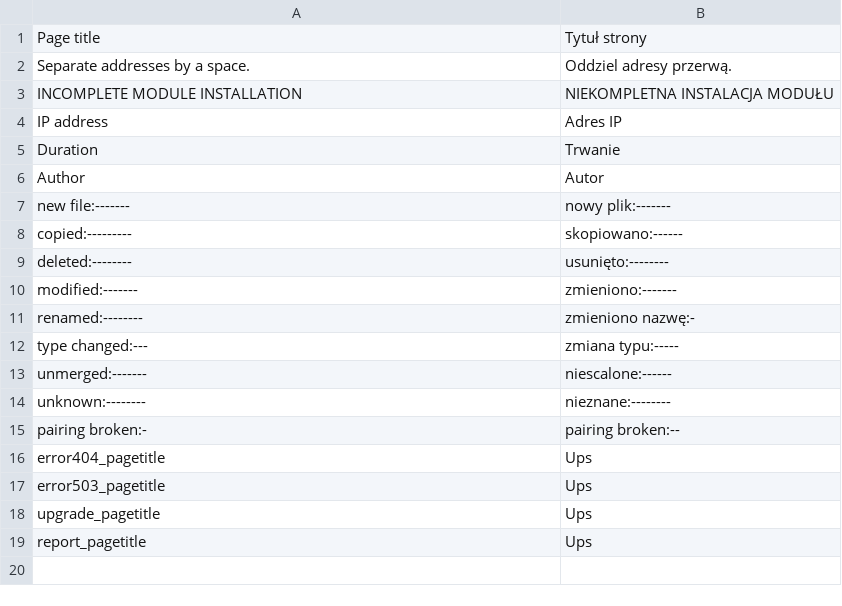
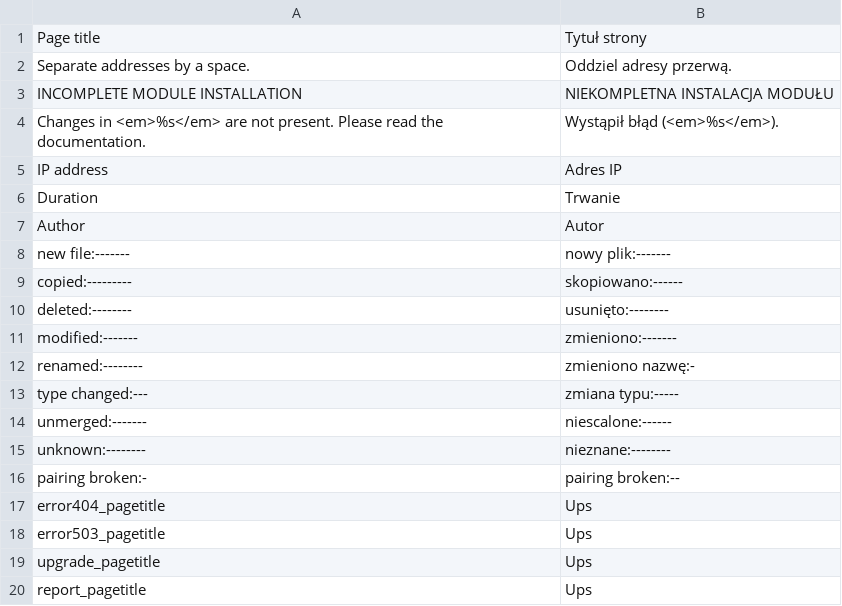
Before and after one commit to luigifab/openmage-versioning, a CSV file: src/app/locale/pl_PL/Luigifab_Versioning.csv, drawn as a sheet.

Commit message:
Version 4.2.1

```diff
--- a/src/app/locale/pl_PL/Luigifab_Versioning.csv
+++ b/src/app/locale/pl_PL/Luigifab_Versioning.csv
@@ -3,2 +3,3 @@
 "INCOMPLETE MODULE INSTALLATION","NIEKOMPLETNA INSTALACJA MODUŁU"
+"Changes in <em>%s</em> are not present. Please read the documentation.","Wystąpił błąd (<em>%s</em>)."
 "IP address","Adres IP"
```
Also changed, not shown: src/app/locale/de_AT/Luigifab_Versioning.csv, src/app/locale/de_CH/Luigifab_Versioning.csv, 36 other files.
